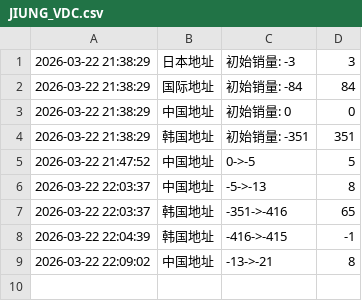
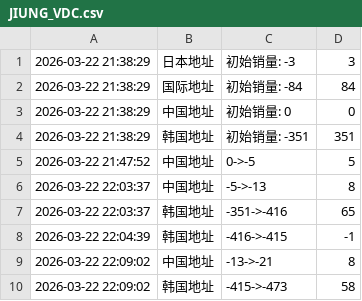
Before and after one commit to kuuritt/JIUNG, a CSV file: JIUNG_VDC.csv, drawn as a sheet.

Commit message:
自动更新数据 2026-03-22 22:09:05

```diff
--- a/JIUNG_VDC.csv
+++ b/JIUNG_VDC.csv
@@ -9 +9,2 @@
 2026-03-22 22:09:02,中国地址,-13->-21,8
+2026-03-22 22:09:02,韩国地址,-415->-473,58
```
